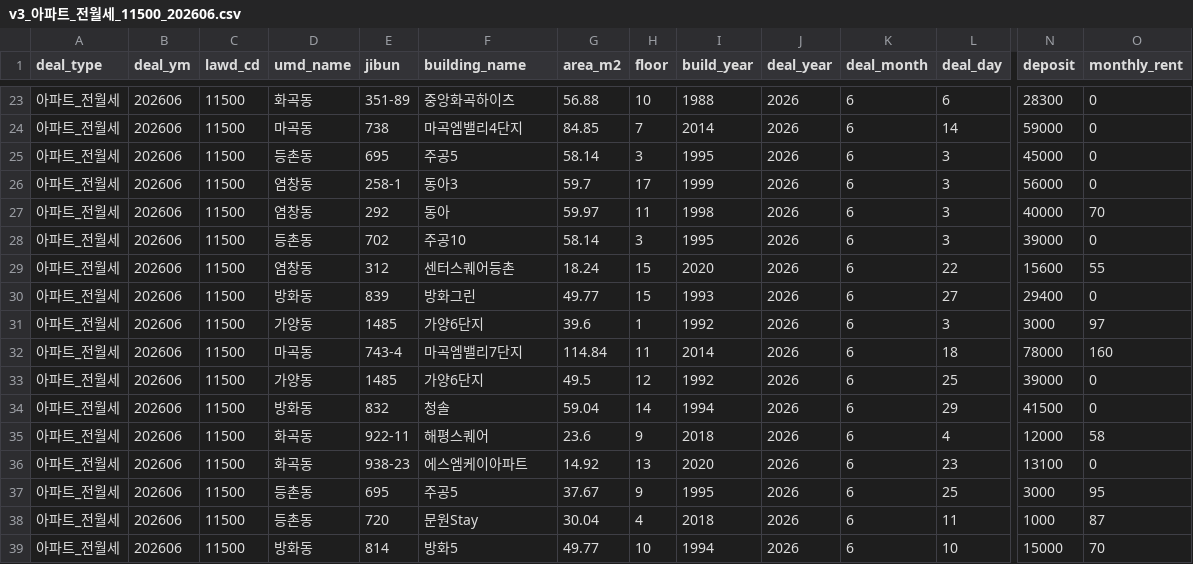
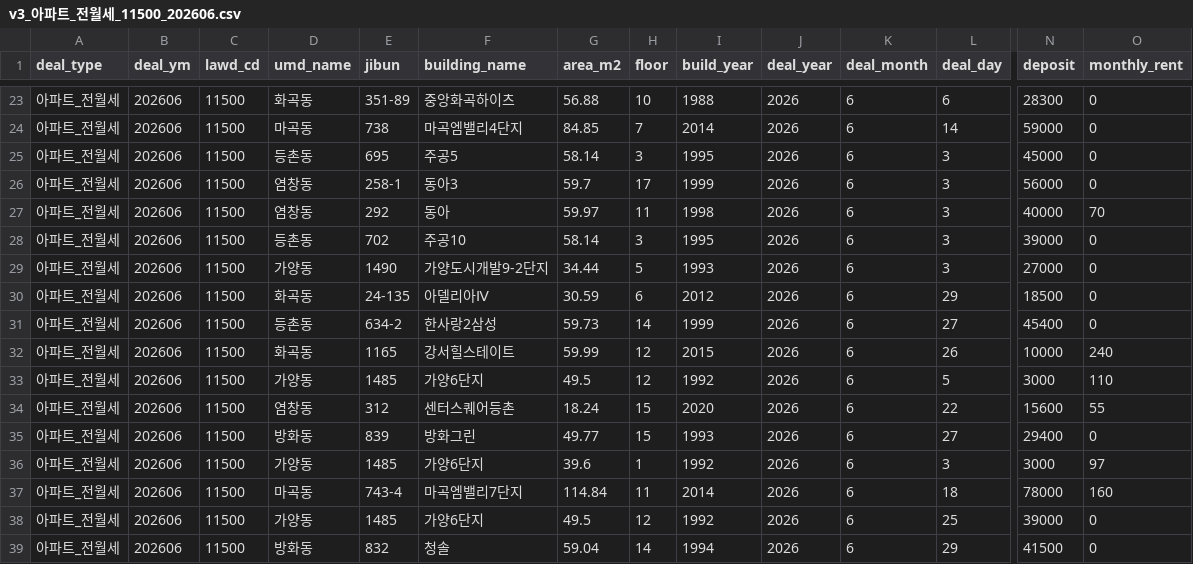
Before and after one commit to arttoy61-png/rent-check, a CSV file: automation/data/cache/v3_아파트_전월세_11500_202606.csv, drawn as a sheet; only a part is shown, gaps mark what is left out; the shorter side is filled out with more unchanged rows; rows hold the shown columns only; the diff names each change by its address in the sheet, - before the commit and + after, or states it on an @@ line.

```diff
--- a/automation/data/cache/v3_아파트_전월세_11500_202606.csv
+++ b/automation/data/cache/v3_아파트_전월세_11500_202606.csv
+row 29: 아파트_전월세 | 202606 | 11500 | 가양동 | 1490 | 가양도시개발9-2단지 | 34.44 | 5 | 1993 | 2026 | 6 | 3 | 27000 | 0
+row 30: 아파트_전월세 | 202606 | 11500 | 화곡동 | 24-135 | 아델리아Ⅳ | 30.59 | 6 | 2012 | 2026 | 6 | 29 | 18500 | 0
+row 31: 아파트_전월세 | 202606 | 11500 | 등촌동 | 634-2 | 한사랑2삼성 | 59.73 | 14 | 1999 | 2026 | 6 | 27 | 45400 | 0
+row 32: 아파트_전월세 | 202606 | 11500 | 화곡동 | 1165 | 강서힐스테이트 | 59.99 | 12 | 2015 | 2026 | 6 | 26 | 10000 | 240
+row 33: 아파트_전월세 | 202606 | 11500 | 가양동 | 1485 | 가양6단지 | 49.5 | 12 | 1992 | 2026 | 6 | 5 | 3000 | 110
```
Also changed, not shown: automation/data/cache/v3_아파트_매매_11500_202607.csv, automation/data/cache/v3_아파트_전월세_11500_202607.csv, 18 other files.
